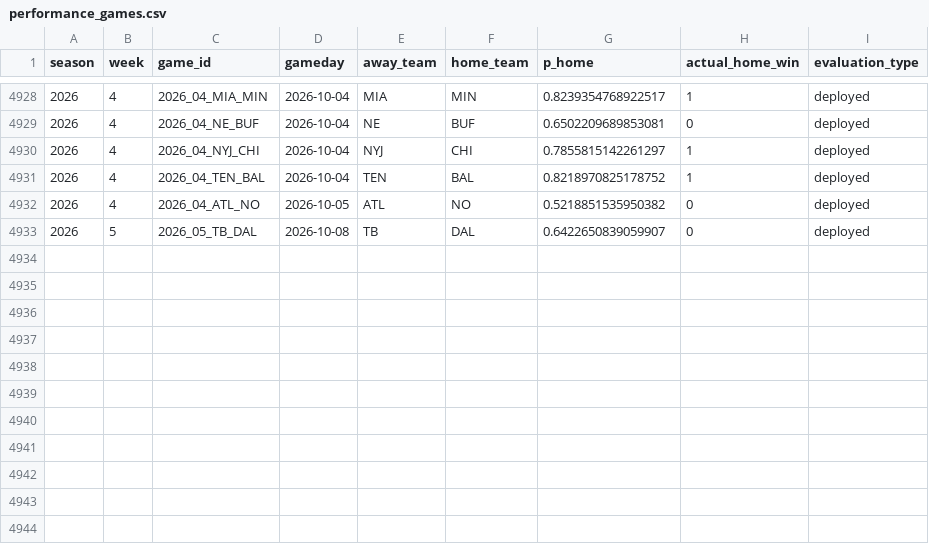
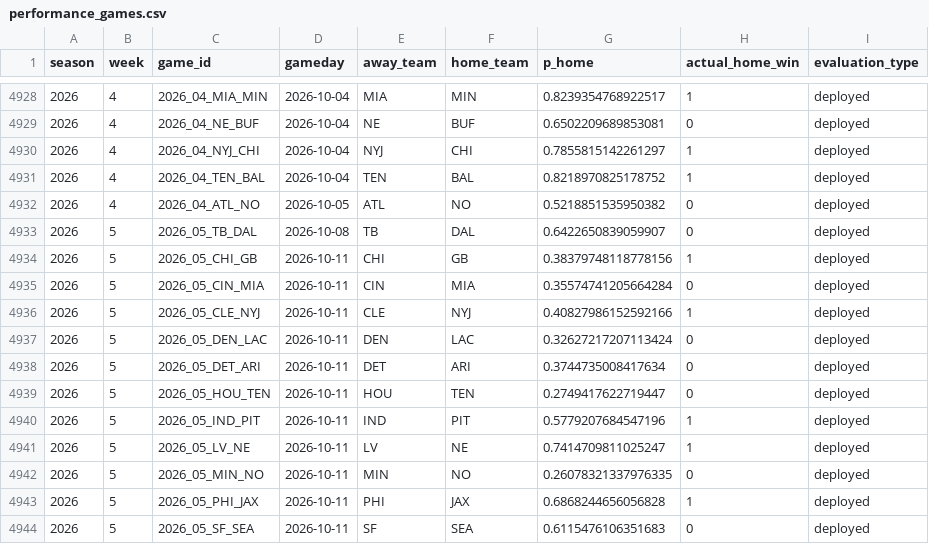
Before and after one commit to schwill2018/nfl_elo_project, a CSV file: performance_games.csv, drawn as a sheet; only a part is shown, gaps mark what is left out.

```diff
--- a/performance_games.csv
+++ b/performance_games.csv
@@ -4933 +4933,12 @@ season,week,game_id,gameday,away_team,home_team,p_home,actual_home_win,evaluatio
 2026,5,2026_05_TB_DAL,2026-10-08,TB,DAL,0.6422650839059907,0,deployed
+2026,5,2026_05_CHI_GB,2026-10-11,CHI,GB,0.38379748118778156,1,deployed
+2026,5,2026_05_CIN_MIA,2026-10-11,CIN,MIA,0.35574741205664284,0,deployed
+2026,5,2026_05_CLE_NYJ,2026-10-11,CLE,NYJ,0.40827986152592166,1,deployed
+2026,5,2026_05_DEN_LAC,2026-10-11,DEN,LAC,0.32627217207113424,0,deployed
+2026,5,2026_05_DET_ARI,2026-10-11,DET,ARI,0.3744735008417634,0,deployed
+2026,5,2026_05_HOU_TEN,2026-10-11,HOU,TEN,0.2749417622719447,0,deployed
+2026,5,2026_05_IND_PIT,2026-10-11,IND,PIT,0.5779207684547196,1,deployed
+2026,5,2026_05_LV_NE,2026-10-11,LV,NE,0.7414709811025247,1,deployed
+2026,5,2026_05_MIN_NO,2026-10-11,MIN,NO,0.26078321337976335,0,deployed
+2026,5,2026_05_PHI_JAX,2026-10-11,PHI,JAX,0.6868244656056828,1,deployed
+2026,5,2026_05_SF_SEA,2026-10-11,SF,SEA,0.6115476106351683,0,deployed
```
Also changed, not shown: current_elo_rankings.csv, daily_projections.csv, 4 other files.
